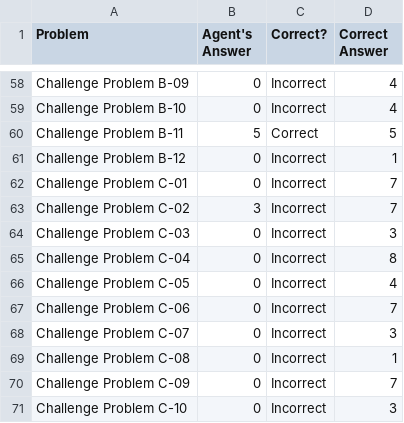
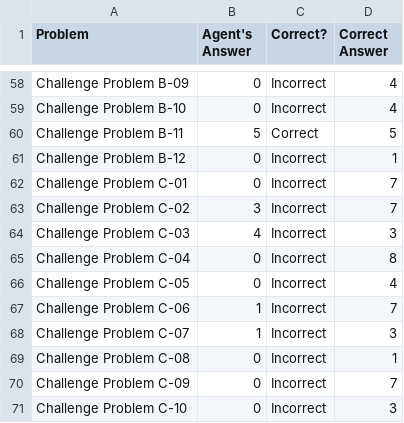
Before and after one commit to dgdghp/RPM, a CSV file: ProblemResults.csv, drawn as a sheet; only a part is shown, gaps mark what is left out; the diff covers the shown part only.

Commit message:
changed 254 + 255 values into 0s and 1s, somehow a lot more accurate now

```diff
--- a/ProblemResults.csv
+++ b/ProblemResults.csv
@@ -63,7 +63,7 @@ Challenge Problem C-01,0,Incorrect,7
 Challenge Problem C-02,3,Incorrect,7
-Challenge Problem C-03,0,Incorrect,3
+Challenge Problem C-03,4,Incorrect,3
 Challenge Problem C-04,0,Incorrect,8
 Challenge Problem C-05,0,Incorrect,4
-Challenge Problem C-06,0,Incorrect,7
-Challenge Problem C-07,0,Incorrect,3
+Challenge Problem C-06,1,Incorrect,7
+Challenge Problem C-07,1,Incorrect,3
 Challenge Problem C-08,0,Incorrect,1
```
Also changed, not shown: 22 edited cells elsewhere in this file, AgentAnswers.csv, SetResults.csv, 1 other file.
